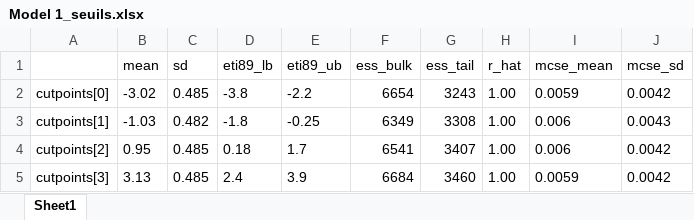
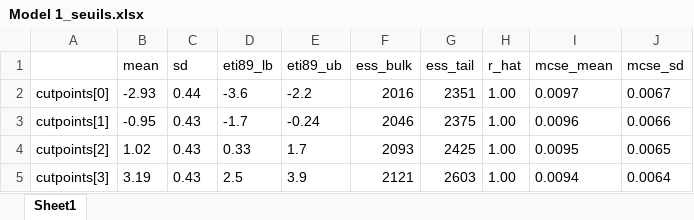
Before and after one commit to tim-lemm/Bikeability-Assessment-Tool, an Excel workbook: outputs/model_results/MCLR/Model 1_seuils.xlsx, sheet Sheet1, drawn as a sheet; values as stored, in another font and other column widths than the file's, no borders; the diff names each change by its address in the sheet, - before the commit and + after, or states it on an @@ line.

```diff
--- a/outputs/model_results/MCLR/Model 1_seuils.xlsx (sheet Sheet1)
+++ b/outputs/model_results/MCLR/Model 1_seuils.xlsx (sheet Sheet1)
-B2 (mean): -3.02
+B2 (mean): -2.93
-C2 (sd): 0.485
+C2 (sd): 0.44
-D2 (eti89_lb): -3.8
+D2 (eti89_lb): -3.6
-F2 (ess_bulk): 6654
+F2 (ess_bulk): 2016
-G2 (ess_tail): 3243
+G2 (ess_tail): 2351
-I2 (mcse_mean): 0.0059
+I2 (mcse_mean): 0.0097
-J2 (mcse_sd): 0.0042
+J2 (mcse_sd): 0.0067
-B3 (mean): -1.03
+B3 (mean): -0.95
-C3 (sd): 0.482
+C3 (sd): 0.43
-D3 (eti89_lb): -1.8
+D3 (eti89_lb): -1.7
-E3 (eti89_ub): -0.25
+E3 (eti89_ub): -0.24
-F3 (ess_bulk): 6349
+F3 (ess_bulk): 2046
-G3 (ess_tail): 3308
+G3 (ess_tail): 2375
-I3 (mcse_mean): 0.006
+I3 (mcse_mean): 0.0096
-J3 (mcse_sd): 0.0043
+J3 (mcse_sd): 0.0066
-B4 (mean): 0.95
+B4 (mean): 1.02
-C4:C5 (sd): 0.485
+C4:C5 (sd): 0.43
-D4 (eti89_lb): 0.18
+D4 (eti89_lb): 0.33
-F4 (ess_bulk): 6541
+F4 (ess_bulk): 2093
-G4 (ess_tail): 3407
+G4 (ess_tail): 2425
-I4 (mcse_mean): 0.006
+I4 (mcse_mean): 0.0095
-J4 (mcse_sd): 0.0042
+J4 (mcse_sd): 0.0065
-B5 (mean): 3.13
+B5 (mean): 3.19
-D5 (eti89_lb): 2.4
+D5 (eti89_lb): 2.5
-F5 (ess_bulk): 6684
+F5 (ess_bulk): 2121
-G5 (ess_tail): 3460
+G5 (ess_tail): 2603
-I5 (mcse_mean): 0.0059
+I5 (mcse_mean): 0.0094
-J5 (mcse_sd): 0.0042
+J5 (mcse_sd): 0.0064
```
Also changed, not shown: outputs/model_results/MCLR/Model 1_beta_coef.xlsx, outputs/model_results/MCLR/Model 2_beta_coef.xlsx, 26 other files.
